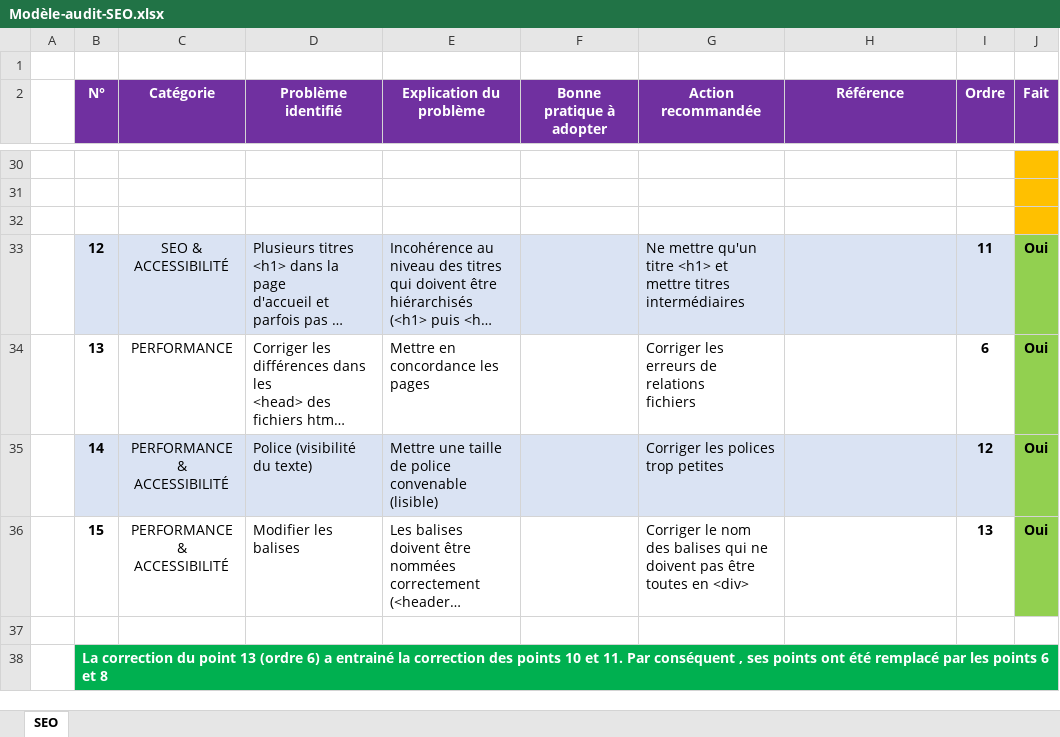
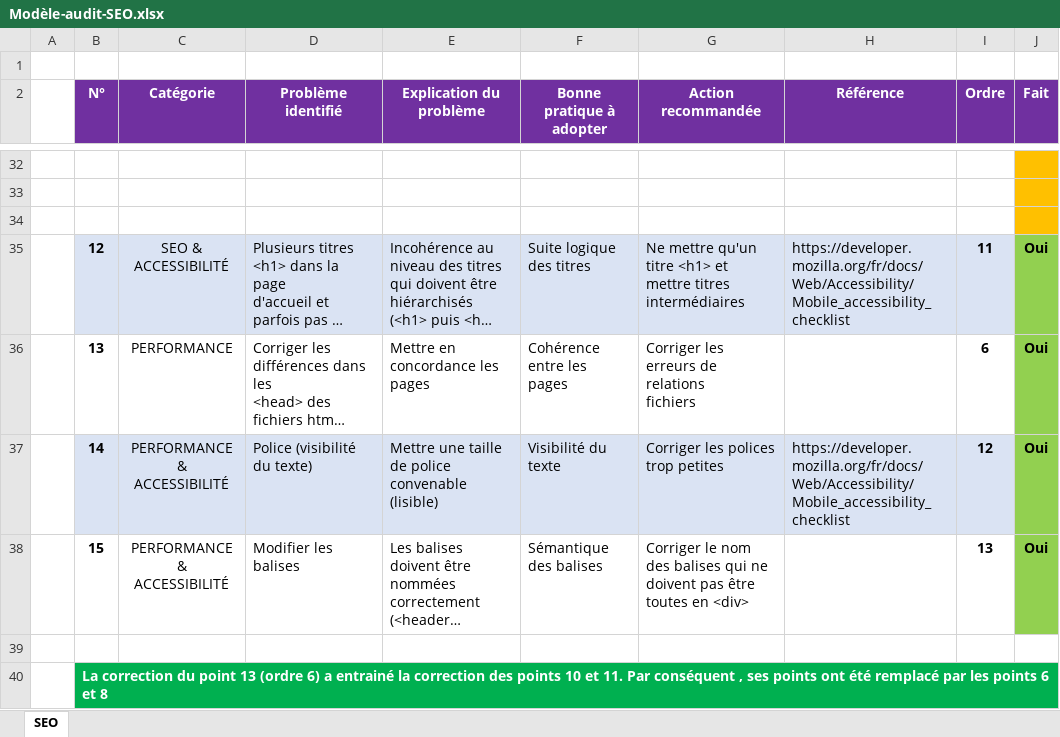
Before and after one commit to BrunoClevenot/BrunoClevenot_04_12072021, an Excel workbook: Analyses/Modèle-audit-SEO.xlsx, sheet SEO, drawn as a sheet; only a part is shown, gaps mark what is left out; long unchanged cells end in …; values as stored, in another font and other column widths than the file's, no borders; addresses are those after the commit; the diff covers the shown part only; the diff names each change by its address in the sheet, - before the commit and + after, or states it on an @@ line.

```diff
--- a/Analyses/Modèle-audit-SEO.xlsx (sheet SEO)
+++ b/Analyses/Modèle-audit-SEO.xlsx (sheet SEO)
-F35 (Bonne pratique à adopter): (empty)
+F35 (Bonne pratique à adopter): Suite logique des titres
-H35 (Référence): (empty)
+H35 (Référence): https://developer.mozilla.org/fr/docs/Web/Accessibility/Mobile_accessibility_checklist
-F36 (Bonne pratique à adopter): (empty)
+F36 (Bonne pratique à adopter): Cohérence entre les pages
-F37 (Bonne pratique à adopter): (empty)
+F37 (Bonne pratique à adopter): Visibilité du texte
-H37 (Référence): (empty)
+H37 (Référence): https://developer.mozilla.org/fr/docs/Web/Accessibility/Mobile_accessibility_checklist
-F38 (Bonne pratique à adopter): (empty)
+F38 (Bonne pratique à adopter): Sémantique des balises
```
Also changed, not shown: 14 added rows, 12 removed rows, 11 edited cells, cell formats and merged cells elsewhere in this sheet.
